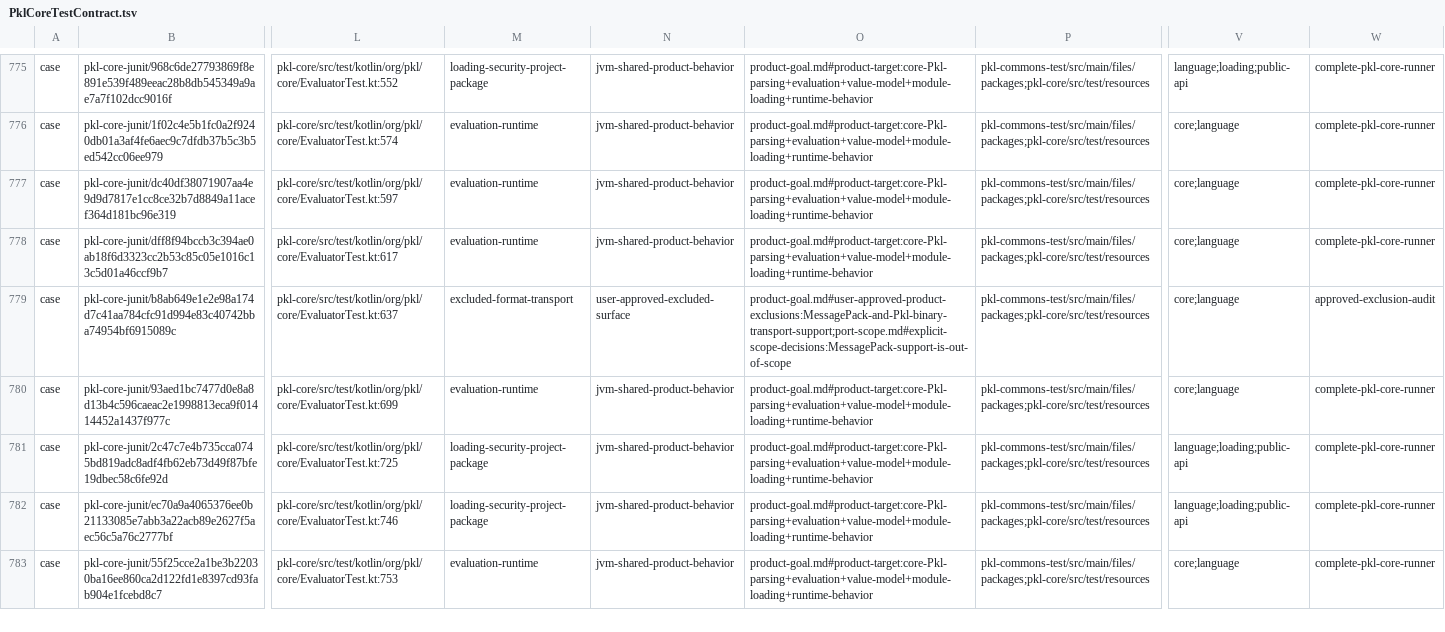
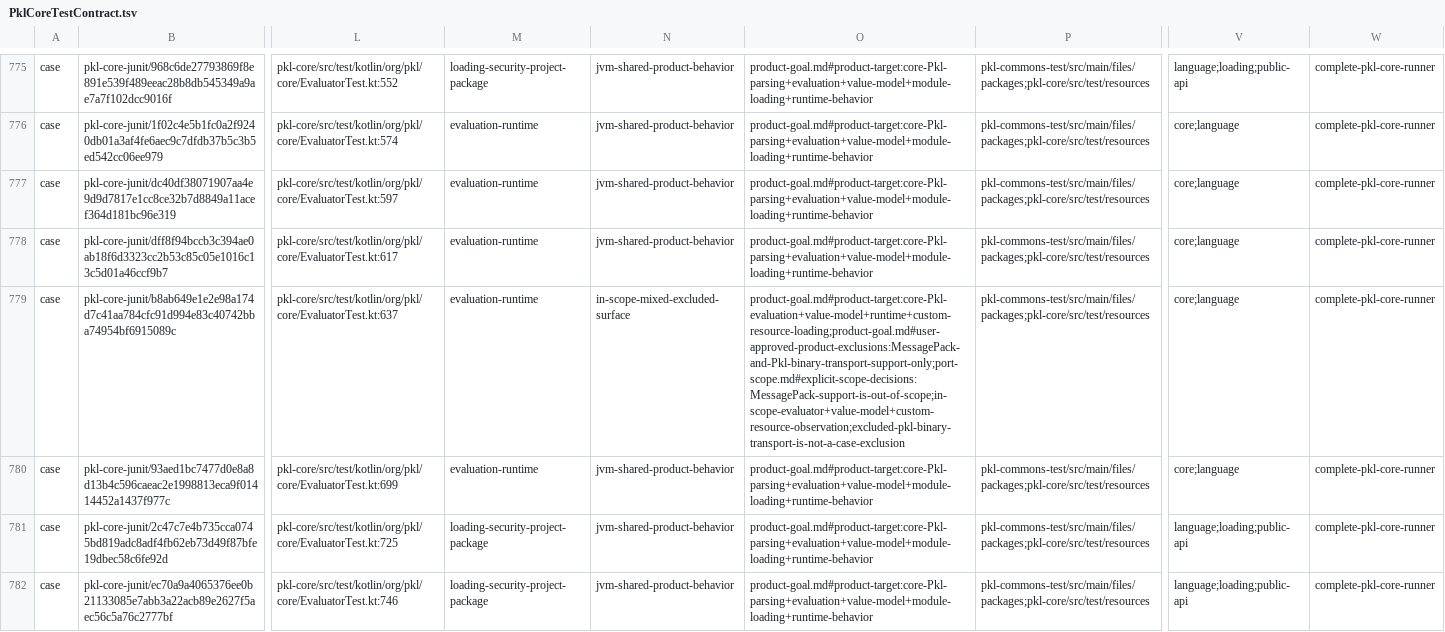
Before and after one commit to dripsharp/dripsharp, a TSV file: vibeformer/validation/pkl-core-test-contract/PklCoreTestContract.tsv, drawn as a sheet; only a part is shown, gaps mark what is left out; the shorter side is filled out with more unchanged rows; the diff names each change by its address in the sheet, - before the commit and + after, or states it on an @@ line.

Commit message:
Retain mixed Pkl-binary evaluator corpus behavior

```diff
--- a/vibeformer/validation/pkl-core-test-contract/PklCoreTestContract.tsv
+++ b/vibeformer/validation/pkl-core-test-contract/PklCoreTestContract.tsv
-M779: excluded-format-transport
+M779: evaluation-runtime
-N779: user-approved-excluded-surface
+N779: in-scope-mixed-excluded-surface
-O779: product-goal.md#user-approved-product-exclusions:MessagePack-and-Pkl-binary-transport-support;port-scope.md#explicit-scope-decisions:MessagePack-support-is-out-of-scope
+O779: product-goal.md#product-target:core-Pkl-evaluation+value-model+runtime+custom-resource-loading;product-goal.md#user-approved-product-exclusions:MessagePack-and-Pkl-binary-transport-support-only;port-scope.md#explicit-scope-decisions:MessagePack-support-is-out-of-scope;in-scope-evaluator+value-model+custom-resource-observation;excluded-pkl-binary-transport-is-not-a-case-exclusion
-W779: approved-exclusion-audit
+W779: complete-pkl-core-runner
```
Also changed, not shown: 6 other files.
